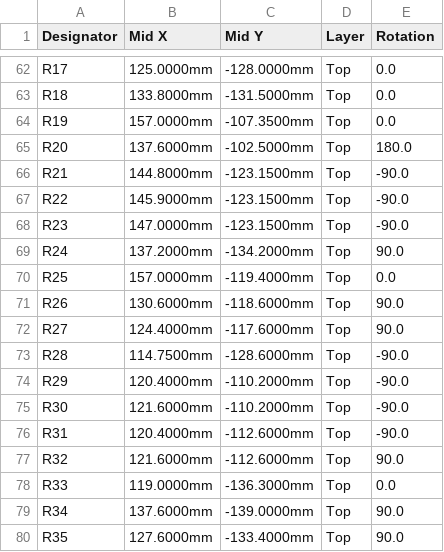
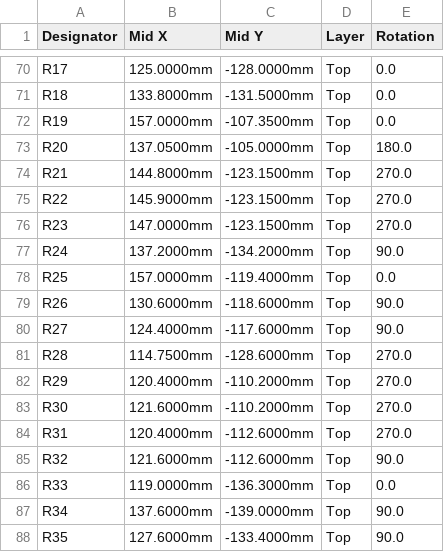
Before and after one commit to ankit-buru/rice-fern-microclimate-monitor, a CSV file: hardware/lte_board/cpl_jlcpcb.csv, drawn as a sheet; only a part is shown, gaps mark what is left out; the diff covers the shown part only.

```diff
--- a/hardware/lte_board/cpl_jlcpcb.csv
+++ b/hardware/lte_board/cpl_jlcpcb.csv
@@ -64,6 +72,6 @@ R18,133.8000mm,-131.5000mm,Top,0.0
 R19,157.0000mm,-107.3500mm,Top,0.0
-R20,137.6000mm,-102.5000mm,Top,180.0
-R21,144.8000mm,-123.1500mm,Top,-90.0
-R22,145.9000mm,-123.1500mm,Top,-90.0
-R23,147.0000mm,-123.1500mm,Top,-90.0
+R20,137.0500mm,-105.0000mm,Top,180.0
+R21,144.8000mm,-123.1500mm,Top,270.0
+R22,145.9000mm,-123.1500mm,Top,270.0
+R23,147.0000mm,-123.1500mm,Top,270.0
 R24,137.2000mm,-134.2000mm,Top,90.0
@@ -72,6 +80,6 @@ R26,130.6000mm,-118.6000mm,Top,90.0
 R27,124.4000mm,-117.6000mm,Top,90.0
-R28,114.7500mm,-128.6000mm,Top,-90.0
-R29,120.4000mm,-110.2000mm,Top,-90.0
-R30,121.6000mm,-110.2000mm,Top,-90.0
-R31,120.4000mm,-112.6000mm,Top,-90.0
+R28,114.7500mm,-128.6000mm,Top,270.0
+R29,120.4000mm,-110.2000mm,Top,270.0
+R30,121.6000mm,-110.2000mm,Top,270.0
+R31,120.4000mm,-112.6000mm,Top,270.0
 R32,121.6000mm,-112.6000mm,Top,90.0
```
Also changed, not shown: 13 added rows, 1 removed row and 29 edited cells elsewhere in this file, hardware/lte_board/bom_jlcpcb.csv, 32 other files.
